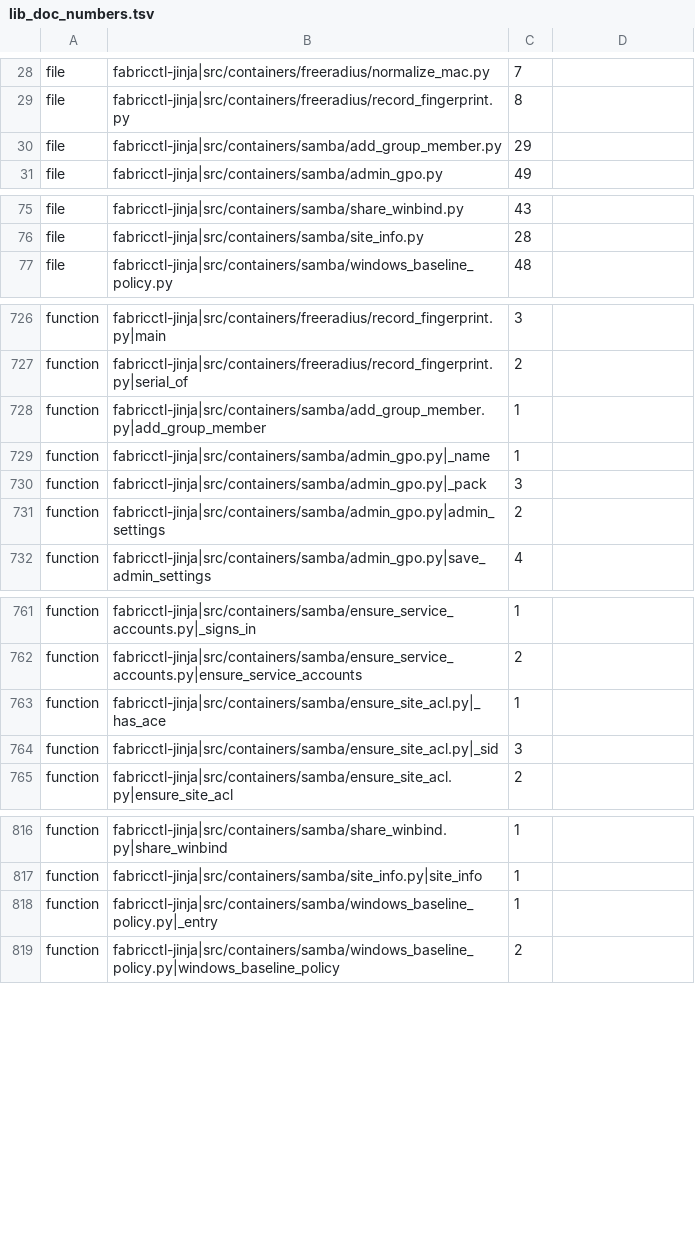
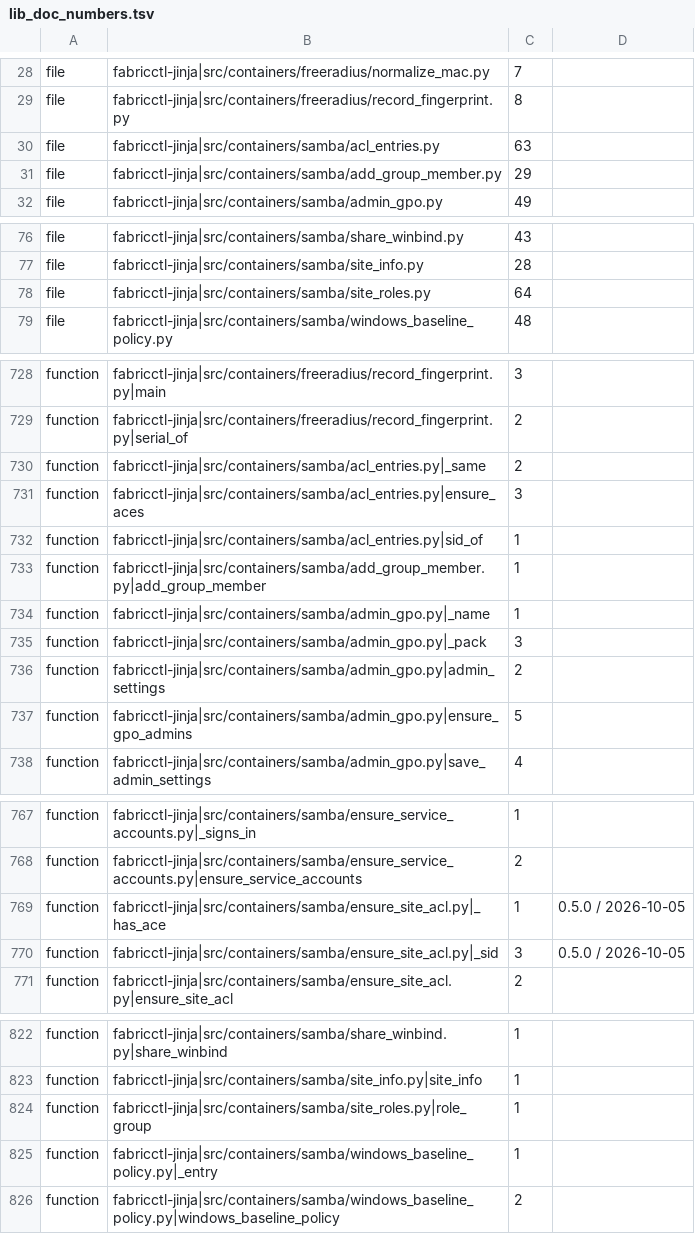
Before and after one commit to archdukejim/open-fabric, a TSV file: scripts/docs/lib_doc_numbers.tsv, drawn as a sheet; only a part is shown, gaps mark what is left out; the diff covers the shown part only.

```diff
--- a/scripts/docs/lib_doc_numbers.tsv
+++ b/scripts/docs/lib_doc_numbers.tsv
@@ -29,2 +29,3 @@ file	fabricctl-jinja|src/containers/freeradius/normalize_mac.py	7
 file	fabricctl-jinja|src/containers/freeradius/record_fingerprint.py	8	
+file	fabricctl-jinja|src/containers/samba/acl_entries.py	63	
 file	fabricctl-jinja|src/containers/samba/add_group_member.py	29	
@@ -76,2 +77,3 @@ file	fabricctl-jinja|src/containers/samba/share_winbind.py	43
 file	fabricctl-jinja|src/containers/samba/site_info.py	28	
+file	fabricctl-jinja|src/containers/samba/site_roles.py	64	
 file	fabricctl-jinja|src/containers/samba/windows_baseline_policy.py	48	
@@ -727,2 +729,5 @@ function	fabricctl-jinja|src/containers/freeradius/record_fingerprint.py|main	3
 function	fabricctl-jinja|src/containers/freeradius/record_fingerprint.py|serial_of	2	
+function	fabricctl-jinja|src/containers/samba/acl_entries.py|_same	2	
+function	fabricctl-jinja|src/containers/samba/acl_entries.py|ensure_aces	3	
+function	fabricctl-jinja|src/containers/samba/acl_entries.py|sid_of	1	
 function	fabricctl-jinja|src/containers/samba/add_group_member.py|add_group_member	1	
@@ -731,2 +736,3 @@ function	fabricctl-jinja|src/containers/samba/admin_gpo.py|_pack	3
 function	fabricctl-jinja|src/containers/samba/admin_gpo.py|admin_settings	2	
+function	fabricctl-jinja|src/containers/samba/admin_gpo.py|ensure_gpo_admins	5	
 function	fabricctl-jinja|src/containers/samba/admin_gpo.py|save_admin_settings	4	
@@ -762,4 +768,4 @@ function	fabricctl-jinja|src/containers/samba/ensure_service_accounts.py|_signs_
 function	fabricctl-jinja|src/containers/samba/ensure_service_accounts.py|ensure_service_accounts	2	
-function	fabricctl-jinja|src/containers/samba/ensure_site_acl.py|_has_ace	1	
-function	fabricctl-jinja|src/containers/samba/ensure_site_acl.py|_sid	3	
+function	fabricctl-jinja|src/containers/samba/ensure_site_acl.py|_has_ace	1	0.5.0 / 2026-10-05
+function	fabricctl-jinja|src/containers/samba/ensure_site_acl.py|_sid	3	0.5.0 / 2026-10-05
 function	fabricctl-jinja|src/containers/samba/ensure_site_acl.py|ensure_site_acl	2	
@@ -817,2 +823,3 @@ function	fabricctl-jinja|src/containers/samba/share_winbind.py|share_winbind	1
 function	fabricctl-jinja|src/containers/samba/site_info.py|site_info	1	
+function	fabricctl-jinja|src/containers/samba/site_roles.py|role_group	1	
 function	fabricctl-jinja|src/containers/samba/windows_baseline_policy.py|_entry	1	
```
Also changed, not shown: 1 edited cell elsewhere in this file, docs/volume_5_notes_and_troubleshooting/assets/review-ledger.tsv, 16 other files.
